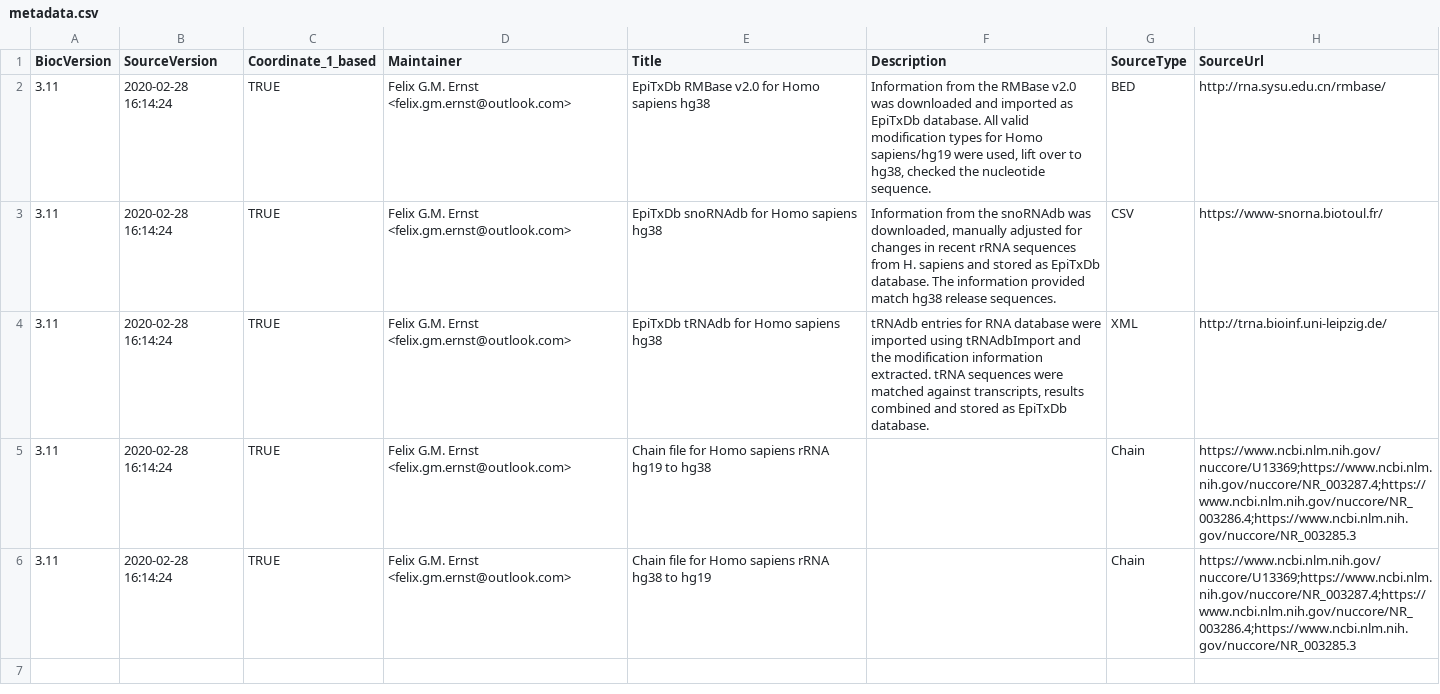
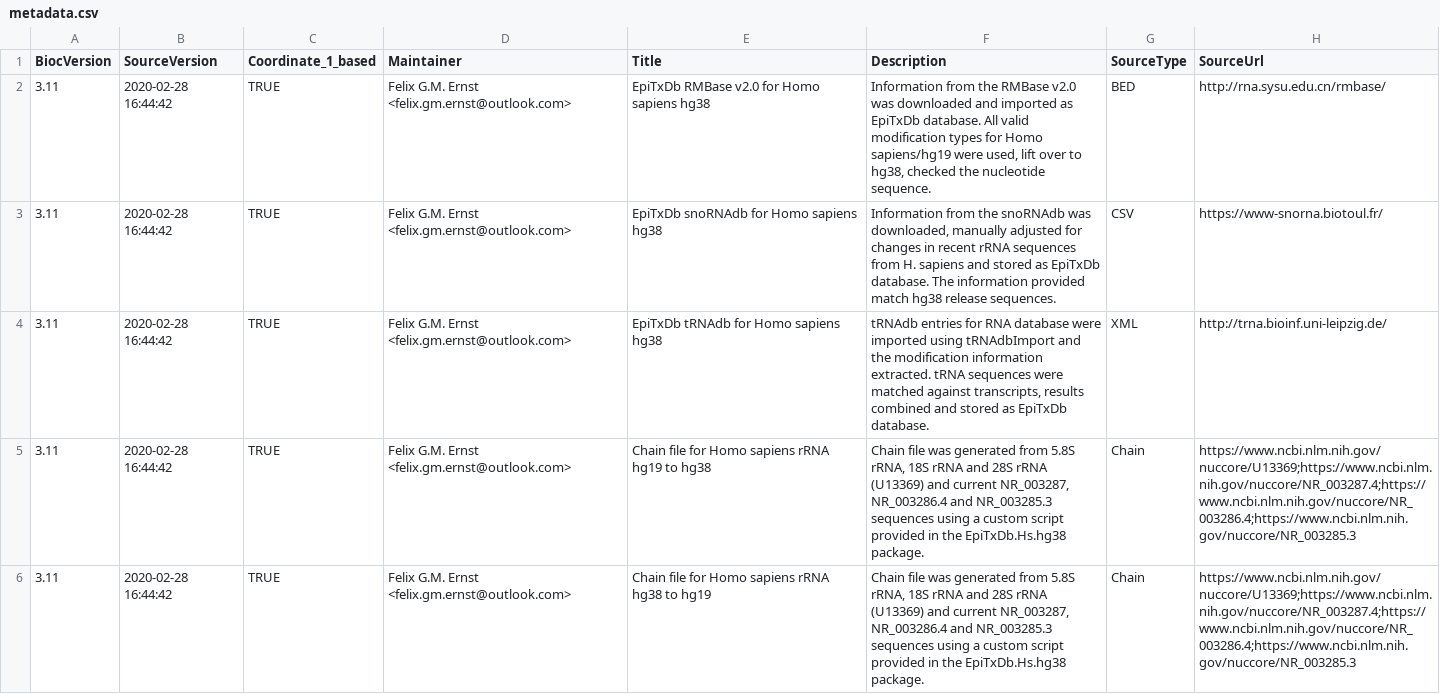
Before and after one commit to FelixErnst/EpiTxDb.Hs.hg38, a CSV file: inst/extdata/metadata.csv, drawn as a sheet; only a part is shown; the diff names each change by its address in the sheet, - before the commit and + after, or states it on an @@ line.

Commit message:
updated metadata description field for chain files

```diff
--- a/inst/extdata/metadata.csv
+++ b/inst/extdata/metadata.csv
-B2:B6 (SourceVersion): 2020-02-28 16:14:24
+B2:B6 (SourceVersion): 2020-02-28 16:44:42
-F5:F6 (Description): (empty)
+F5:F6 (Description): Chain file was generated from 5.8S rRNA, 18S rRNA and 28S rRNA (U13369) and current NR_003287, NR_003286.4 and NR_003285.3 sequences using a custom script provided in the EpiTxDb.Hs.hg38 package.
```
Also changed, not shown: 1 other file.
